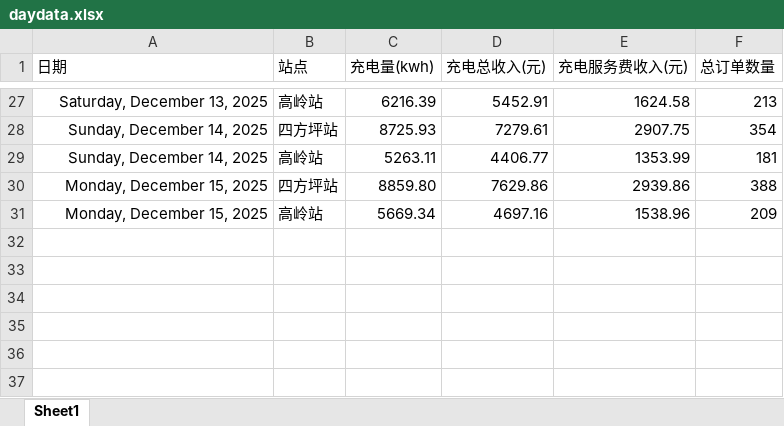
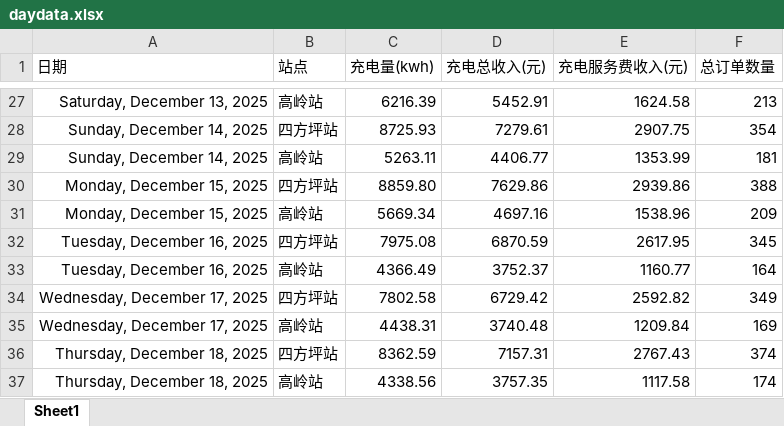
Before and after one commit to jiangnanwaw/my-page, an Excel workbook: data/daydata.xlsx, sheet Sheet1, drawn as a sheet; only a part is shown, gaps mark what is left out; values as stored, in another font and other column widths than the file's, no borders; the diff names each change by its address in the sheet, - before the commit and + after, or states it on an @@ line.

```diff
--- a/data/daydata.xlsx (sheet Sheet1)
+++ b/data/daydata.xlsx (sheet Sheet1)
+row 32: Tuesday, December 16, 2025 | 四方坪站 | 7975.08 | 6870.59 | 2617.95 | 345
+row 33: Tuesday, December 16, 2025 | 高岭站 | 4366.49 | 3752.37 | 1160.77 | 164
+row 34: Wednesday, December 17, 2025 | 四方坪站 | 7802.58 | 6729.42 | 2592.82 | 349
+row 35: Wednesday, December 17, 2025 | 高岭站 | 4438.31 | 3740.48 | 1209.84 | 169
+row 36: Thursday, December 18, 2025 | 四方坪站 | 8362.59 | 7157.31 | 2767.43 | 374
+row 37: Thursday, December 18, 2025 | 高岭站 | 4338.56 | 3757.35 | 1117.58 | 174
```
Also changed, not shown: data/homepage.xlsx, data/yhxw.xlsx, 1 other file.
